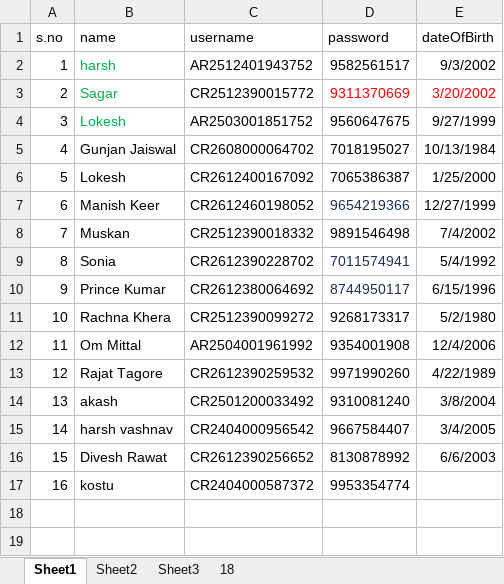
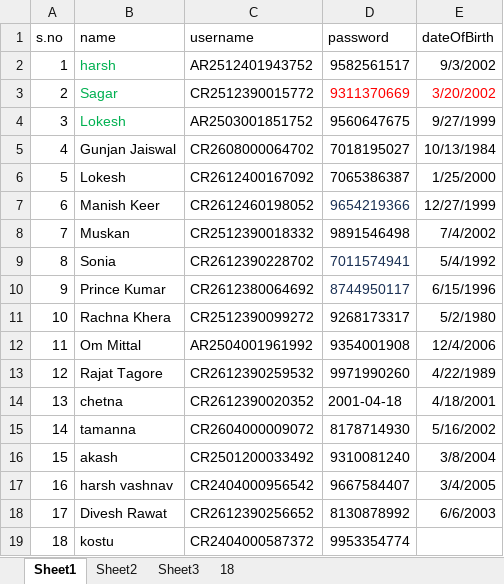
Before and after one commit to KingFunHR29/Fun2026, an Excel workbook: uploads/students.xlsx, sheet Sheet1, drawn as a sheet; values as stored, in another font and other column widths than the file's, no borders; addresses are those after the commit; the diff names each change by its address in the sheet, - before the commit and + after, or states it on an @@ line.

```diff
--- a/uploads/students.xlsx (sheet Sheet1)
+++ b/uploads/students.xlsx (sheet Sheet1)
+row 14: 13 | chetna | CR2612390020352 | 2001-04-18 | 4/18/2001
+row 15: 14 | tamanna | CR2604000009072 | 8178714930 | 5/16/2002
@@ column A (s.no) renumbered from row 16 down @@
```
Also changed, not shown: sheet Sheet2, 1 other file.
